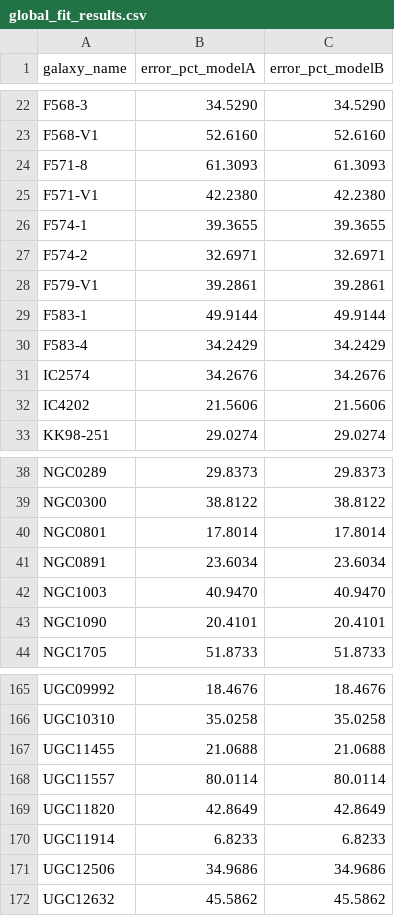
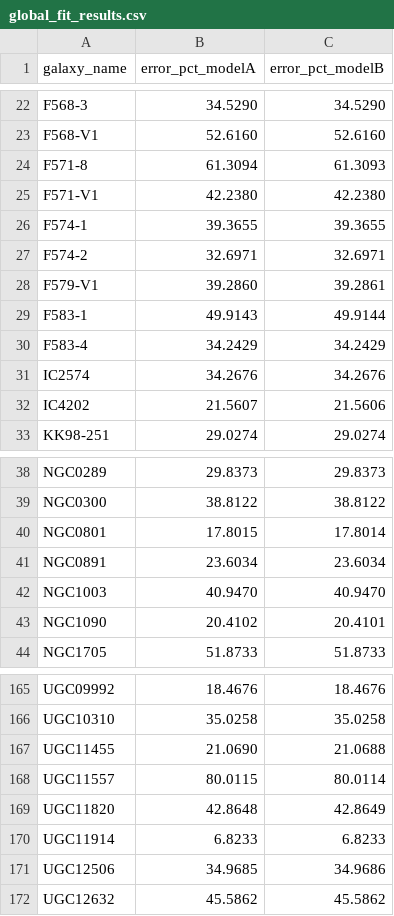
Before and after one commit to Alpha-Centauri-00/a_extra, a CSV file: results/global_fit_results.csv, drawn as a sheet; only a part is shown, gaps mark what is left out; the diff covers the shown part only.

```diff
--- a/results/global_fit_results.csv
+++ b/results/global_fit_results.csv
@@ -23,3 +23,3 @@ F568-3,34.5290,34.5290
 F568-V1,52.6160,52.6160
-F571-8,61.3093,61.3093
+F571-8,61.3094,61.3093
 F571-V1,42.2380,42.2380
@@ -27,7 +27,7 @@ F574-1,39.3655,39.3655
 F574-2,32.6971,32.6971
-F579-V1,39.2861,39.2861
-F583-1,49.9144,49.9144
+F579-V1,39.2860,39.2861
+F583-1,49.9143,49.9144
 F583-4,34.2429,34.2429
 IC2574,34.2676,34.2676
-IC4202,21.5606,21.5606
+IC4202,21.5607,21.5606
 KK98-251,29.0274,29.0274
@@ -39,6 +39,6 @@ NGC0289,29.8373,29.8373
 NGC0300,38.8122,38.8122
-NGC0801,17.8014,17.8014
+NGC0801,17.8015,17.8014
 NGC0891,23.6034,23.6034
 NGC1003,40.9470,40.9470
-NGC1090,20.4101,20.4101
+NGC1090,20.4102,20.4101
 NGC1705,51.8733,51.8733
@@ -166,7 +166,7 @@ UGC09992,18.4676,18.4676
 UGC10310,35.0258,35.0258
-UGC11455,21.0688,21.0688
-UGC11557,80.0114,80.0114
-UGC11820,42.8649,42.8649
+UGC11455,21.0690,21.0688
+UGC11557,80.0115,80.0114
+UGC11820,42.8648,42.8649
 UGC11914,6.8233,6.8233
-UGC12506,34.9686,34.9686
+UGC12506,34.9685,34.9686
 UGC12632,45.5862,45.5862
```
Also changed, not shown: 12 edited cells elsewhere in this file, 2 other files.
